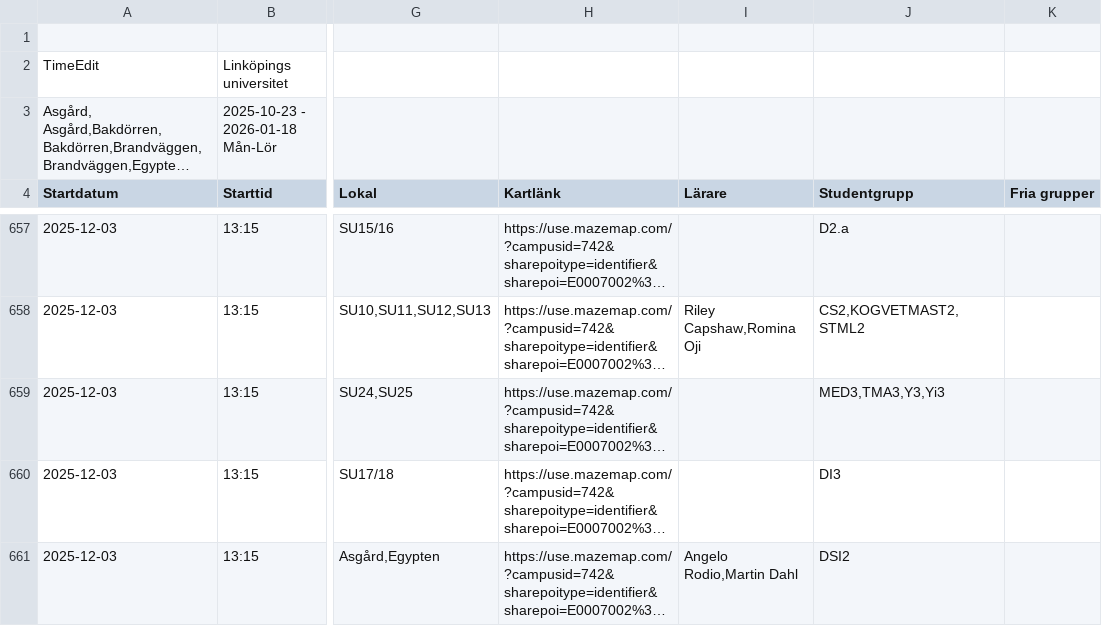
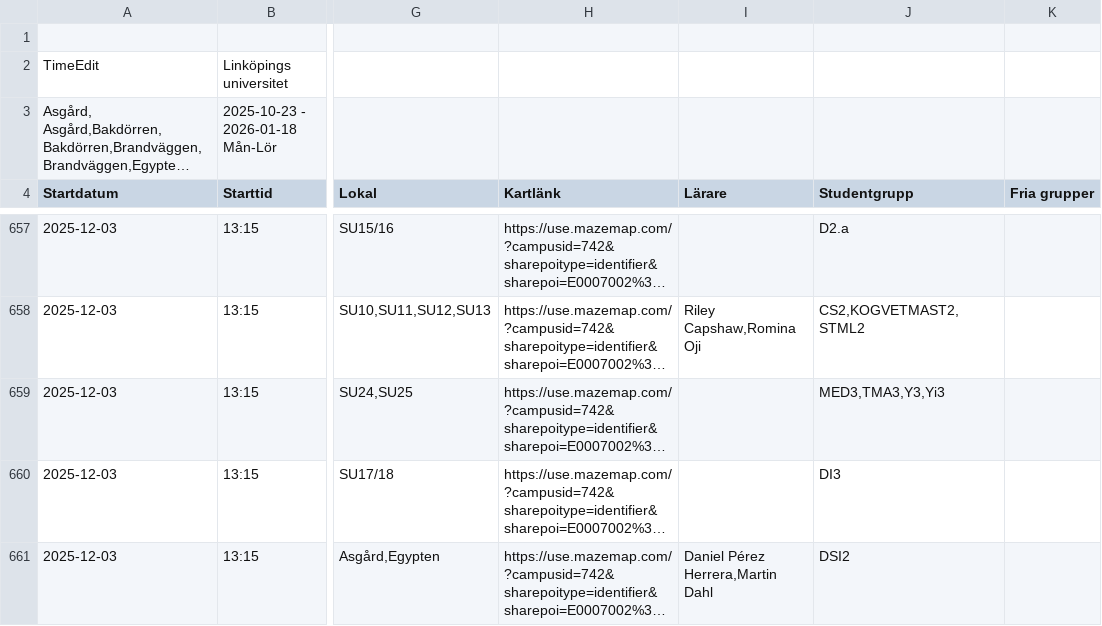
Before and after one commit to saltlakrits/saltlakrits.github.io, a CSV file: data/schedule.csv, drawn as a sheet; only a part is shown, gaps mark what is left out; long unchanged cells end in …; the diff covers the shown part only; the diff names each change by its address in the sheet, - before the commit and + after, or states it on an @@ line.

```diff
--- a/data/schedule.csv
+++ b/data/schedule.csv
-I661 (Lärare): Angelo Rodio,Martin Dahl
+I661 (Lärare): Daniel Pérez Herrera,Martin Dahl
```
Also changed, not shown: 26 edited cells elsewhere in this file.
